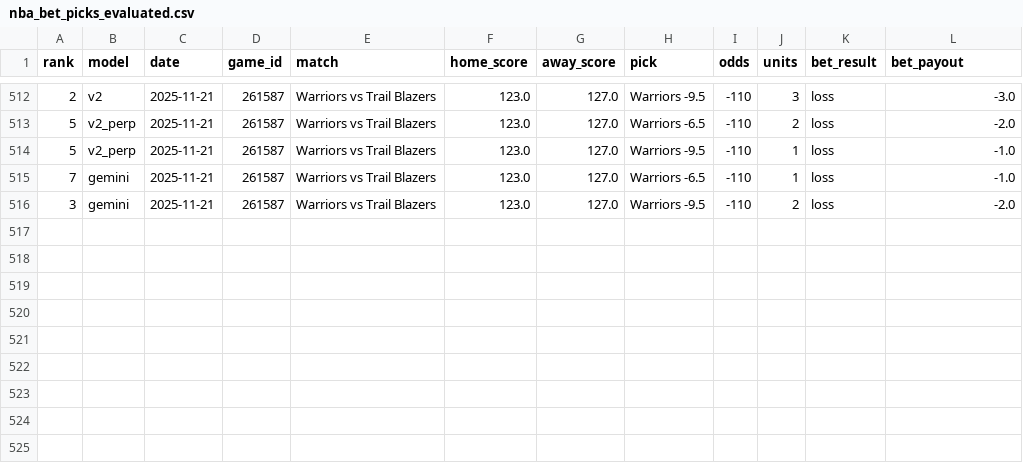
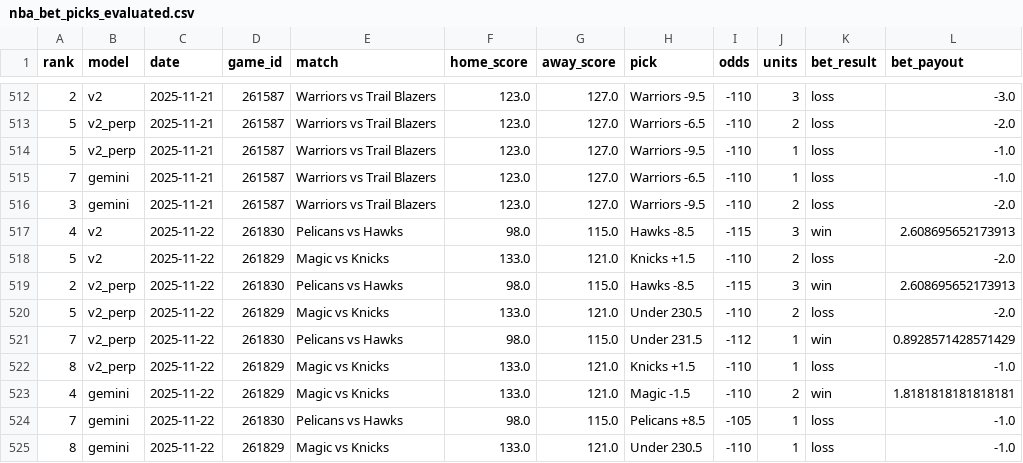
Before and after one commit to aaroncolesmith/llm_betting_model, a CSV file: data/nba_bet_picks_evaluated.csv, drawn as a sheet; only a part is shown, gaps mark what is left out; the diff names each change by its address in the sheet, - before the commit and + after, or states it on an @@ line.

```diff
--- a/data/nba_bet_picks_evaluated.csv
+++ b/data/nba_bet_picks_evaluated.csv
+row 517: 4 | v2 | 2025-11-22 | 261830 | Pelicans vs Hawks | 98.0 | 115.0 | Hawks -8.5 | -115 | 3 | win | 2.608695652173913
+row 518: 5 | v2 | 2025-11-22 | 261829 | Magic vs Knicks | 133.0 | 121.0 | Knicks +1.5 | -110 | 2 | loss | -2.0
+row 519: 2 | v2_perp | 2025-11-22 | 261830 | Pelicans vs Hawks | 98.0 | 115.0 | Hawks -8.5 | -115 | 3 | win | 2.608695652173913
+row 520: 5 | v2_perp | 2025-11-22 | 261829 | Magic vs Knicks | 133.0 | 121.0 | Under 230.5 | -110 | 2 | loss | -2.0
+row 521: 7 | v2_perp | 2025-11-22 | 261830 | Pelicans vs Hawks | 98.0 | 115.0 | Under 231.5 | -112 | 1 | win | 0.8928571428571429
+row 522: 8 | v2_perp | 2025-11-22 | 261829 | Magic vs Knicks | 133.0 | 121.0 | Knicks +1.5 | -110 | 1 | loss | -1.0
+row 523: 4 | gemini | 2025-11-22 | 261829 | Magic vs Knicks | 133.0 | 121.0 | Magic -1.5 | -110 | 2 | win | 1.8181818181818181
+row 524: 7 | gemini | 2025-11-22 | 261830 | Pelicans vs Hawks | 98.0 | 115.0 | Pelicans +8.5 | -105 | 1 | loss | -1.0
+row 525: 8 | gemini | 2025-11-22 | 261829 | Magic vs Knicks | 133.0 | 121.0 | Under 230.5 | -110 | 1 | loss | -1.0
```
Also changed, not shown: data/nba_game_results.csv, data/ncaab_bet_picks_evaluated.csv, 1 other file.
